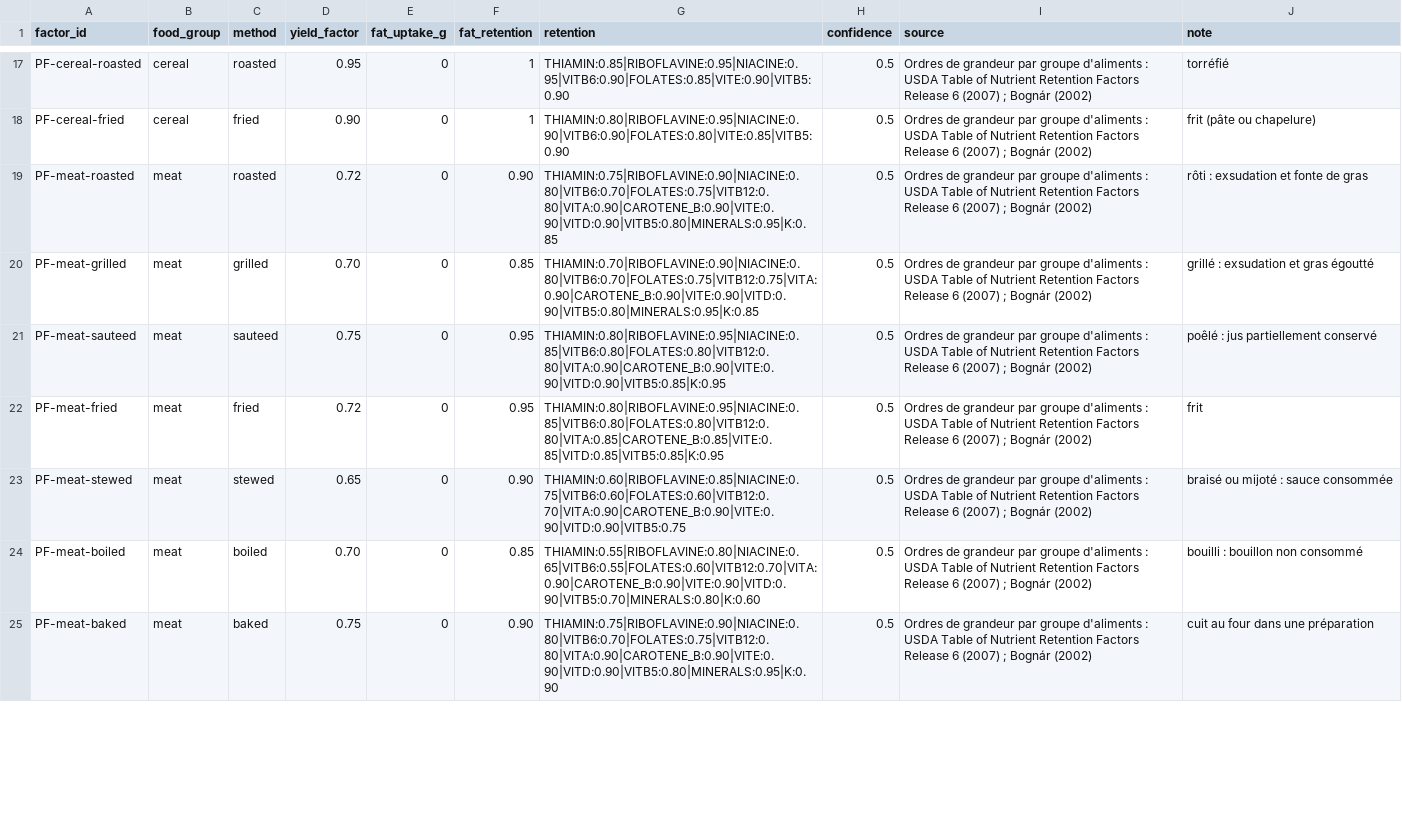
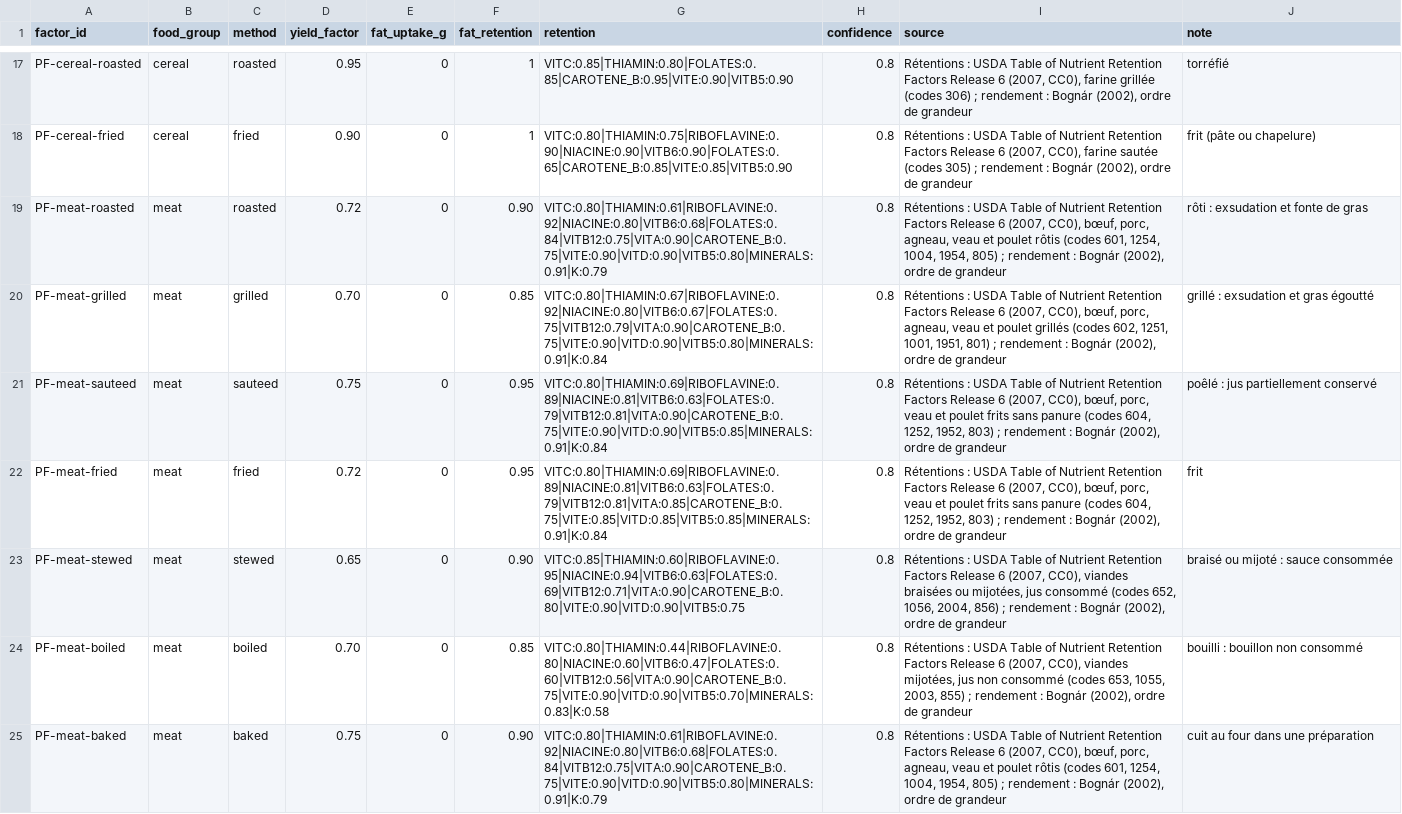
Before and after one commit to Ge-LAG/MaestroPesto, a CSV file: assets/database-enrichment/process_factors.csv, drawn as a sheet; only a part is shown, gaps mark what is left out; the diff covers the shown part only; the diff names each change by its address in the sheet, - before the commit and + after, or states it on an @@ line.

```diff
--- a/assets/database-enrichment/process_factors.csv
+++ b/assets/database-enrichment/process_factors.csv
-G17 (retention): THIAMIN:0.85|RIBOFLAVINE:0.95|NIACINE:0.95|VITB6:0.90|FOLATES:0.85|VITE:0.90|VITB5:0.90
+G17 (retention): VITC:0.85|THIAMIN:0.80|FOLATES:0.85|CAROTENE_B:0.95|VITE:0.90|VITB5:0.90
-H17:H25 (confidence): 0.5
+H17:H25 (confidence): 0.8
-I17 (source): Ordres de grandeur par groupe d'aliments : USDA Table of Nutrient Retention Factors Release 6 (2007) ; Bognár (2002)
+I17 (source): Rétentions : USDA Table of Nutrient Retention Factors Release 6 (2007, CC0), farine grillée (codes 306) ; rendement : Bognár (2002), ordre de grandeur
-G18 (retention): THIAMIN:0.80|RIBOFLAVINE:0.95|NIACINE:0.90|VITB6:0.90|FOLATES:0.80|VITE:0.85|VITB5:0.90
+G18 (retention): VITC:0.80|THIAMIN:0.75|RIBOFLAVINE:0.90|NIACINE:0.90|VITB6:0.90|FOLATES:0.65|CAROTENE_B:0.85|VITE:0.85|VITB5:0.90
-I18 (source): Ordres de grandeur par groupe d'aliments : USDA Table of Nutrient Retention Factors Release 6 (2007) ; Bognár (2002)
+I18 (source): Rétentions : USDA Table of Nutrient Retention Factors Release 6 (2007, CC0), farine sautée (codes 305) ; rendement : Bognár (2002), ordre de grandeur
-G19 (retention): THIAMIN:0.75|RIBOFLAVINE:0.90|NIACINE:0.80|VITB6:0.70|FOLATES:0.75|VITB12:0.80|VITA:0.90|CAROTENE_B:0.90|VITE:0.90|VITD:0.90|VITB5:0.80|MINERALS:0.95|K:0.85
+G19 (retention): VITC:0.80|THIAMIN:0.61|RIBOFLAVINE:0.92|NIACINE:0.80|VITB6:0.68|FOLATES:0.84|VITB12:0.75|VITA:0.90|CAROTENE_B:0.75|VITE:0.90|VITD:0.90|VITB5:0.80|MINERALS:0.91|K:0.79
-I19 (source): Ordres de grandeur par groupe d'aliments : USDA Table of Nutrient Retention Factors Release 6 (2007) ; Bognár (2002)
+I19 (source): Rétentions : USDA Table of Nutrient Retention Factors Release 6 (2007, CC0), bœuf, porc, agneau, veau et poulet rôtis (codes 601, 1254, 1004, 1954, 805) ; rendement : Bognár (2002), ordre de grandeur
-G20 (retention): THIAMIN:0.70|RIBOFLAVINE:0.90|NIACINE:0.80|VITB6:0.70|FOLATES:0.75|VITB12:0.75|VITA:0.90|CAROTENE_B:0.90|VITE:0.90|VITD:0.90|VITB5:0.80|MINERALS:0.95|K:0.85
+G20 (retention): VITC:0.80|THIAMIN:0.67|RIBOFLAVINE:0.92|NIACINE:0.80|VITB6:0.67|FOLATES:0.75|VITB12:0.79|VITA:0.90|CAROTENE_B:0.75|VITE:0.90|VITD:0.90|VITB5:0.80|MINERALS:0.91|K:0.84
-I20 (source): Ordres de grandeur par groupe d'aliments : USDA Table of Nutrient Retention Factors Release 6 (2007) ; Bognár (2002)
+I20 (source): Rétentions : USDA Table of Nutrient Retention Factors Release 6 (2007, CC0), bœuf, porc, agneau, veau et poulet grillés (codes 602, 1251, 1001, 1951, 801) ; rendement : Bognár (2002), ordre de grandeur
-G21 (retention): THIAMIN:0.80|RIBOFLAVINE:0.95|NIACINE:0.85|VITB6:0.80|FOLATES:0.80|VITB12:0.80|VITA:0.90|CAROTENE_B:0.90|VITE:0.90|VITD:0.90|VITB5:0.85|K:0.95
+G21 (retention): VITC:0.80|THIAMIN:0.69|RIBOFLAVINE:0.89|NIACINE:0.81|VITB6:0.63|FOLATES:0.79|VITB12:0.81|VITA:0.90|CAROTENE_B:0.75|VITE:0.90|VITD:0.90|VITB5:0.85|MINERALS:0.91|K:0.84
-I21:I22 (source): Ordres de grandeur par groupe d'aliments : USDA Table of Nutrient Retention Factors Release 6 (2007) ; Bognár (2002)
+I21:I22 (source): Rétentions : USDA Table of Nutrient Retention Factors Release 6 (2007, CC0), bœuf, porc, veau et poulet frits sans panure (codes 604, 1252, 1952, 803) ; rendement : Bognár (2002), ordre de grandeur
-G22 (retention): THIAMIN:0.80|RIBOFLAVINE:0.95|NIACINE:0.85|VITB6:0.80|FOLATES:0.80|VITB12:0.80|VITA:0.85|CAROTENE_B:0.85|VITE:0.85|VITD:0.85|VITB5:0.85|K:0.95
+G22 (retention): VITC:0.80|THIAMIN:0.69|RIBOFLAVINE:0.89|NIACINE:0.81|VITB6:0.63|FOLATES:0.79|VITB12:0.81|VITA:0.85|CAROTENE_B:0.75|VITE:0.85|VITD:0.85|VITB5:0.85|MINERALS:0.91|K:0.84
-G23 (retention): THIAMIN:0.60|RIBOFLAVINE:0.85|NIACINE:0.75|VITB6:0.60|FOLATES:0.60|VITB12:0.70|VITA:0.90|CAROTENE_B:0.90|VITE:0.90|VITD:0.90|VITB5:0.75
+G23 (retention): VITC:0.85|THIAMIN:0.60|RIBOFLAVINE:0.95|NIACINE:0.94|VITB6:0.63|FOLATES:0.69|VITB12:0.71|VITA:0.90|CAROTENE_B:0.80|VITE:0.90|VITD:0.90|VITB5:0.75
-I23 (source): Ordres de grandeur par groupe d'aliments : USDA Table of Nutrient Retention Factors Release 6 (2007) ; Bognár (2002)
+I23 (source): Rétentions : USDA Table of Nutrient Retention Factors Release 6 (2007, CC0), viandes braisées ou mijotées, jus consommé (codes 652, 1056, 2004, 856) ; rendement : Bognár (2002), ordre de grandeur
-G24 (retention): THIAMIN:0.55|RIBOFLAVINE:0.80|NIACINE:0.65|VITB6:0.55|FOLATES:0.60|VITB12:0.70|VITA:0.90|CAROTENE_B:0.90|VITE:0.90|VITD:0.90|VITB5:0.70|MINERALS:0.80|K:0.60
+G24 (retention): VITC:0.80|THIAMIN:0.44|RIBOFLAVINE:0.80|NIACINE:0.60|VITB6:0.47|FOLATES:0.60|VITB12:0.56|VITA:0.90|CAROTENE_B:0.75|VITE:0.90|VITD:0.90|VITB5:0.70|MINERALS:0.83|K:0.58
-I24 (source): Ordres de grandeur par groupe d'aliments : USDA Table of Nutrient Retention Factors Release 6 (2007) ; Bognár (2002)
+I24 (source): Rétentions : USDA Table of Nutrient Retention Factors Release 6 (2007, CC0), viandes mijotées, jus non consommé (codes 653, 1055, 2003, 855) ; rendement : Bognár (2002), ordre de grandeur
-G25 (retention): THIAMIN:0.75|RIBOFLAVINE:0.90|NIACINE:0.80|VITB6:0.70|FOLATES:0.75|VITB12:0.80|VITA:0.90|CAROTENE_B:0.90|VITE:0.90|VITD:0.90|VITB5:0.80|MINERALS:0.95|K:0.90
+G25 (retention): VITC:0.80|THIAMIN:0.61|RIBOFLAVINE:0.92|NIACINE:0.80|VITB6:0.68|FOLATES:0.84|VITB12:0.75|VITA:0.90|CAROTENE_B:0.75|VITE:0.90|VITD:0.90|VITB5:0.80|MINERALS:0.91|K:0.79
-I25 (source): Ordres de grandeur par groupe d'aliments : USDA Table of Nutrient Retention Factors Release 6 (2007) ; Bognár (2002)
+I25 (source): Rétentions : USDA Table of Nutrient Retention Factors Release 6 (2007, CC0), bœuf, porc, agneau, veau et poulet rôtis (codes 601, 1254, 1004, 1954, 805) ; rendement : Bognár (2002), ordre de grandeur
```
Also changed, not shown: 171 edited cells elsewhere in this file, 3 other files.
